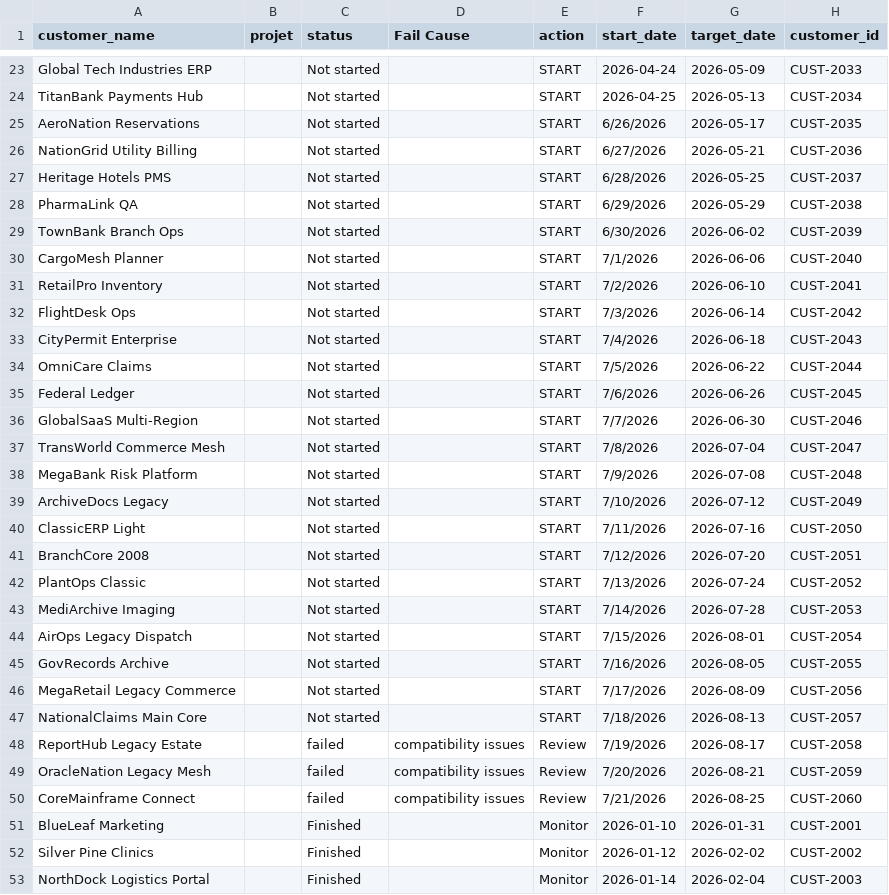
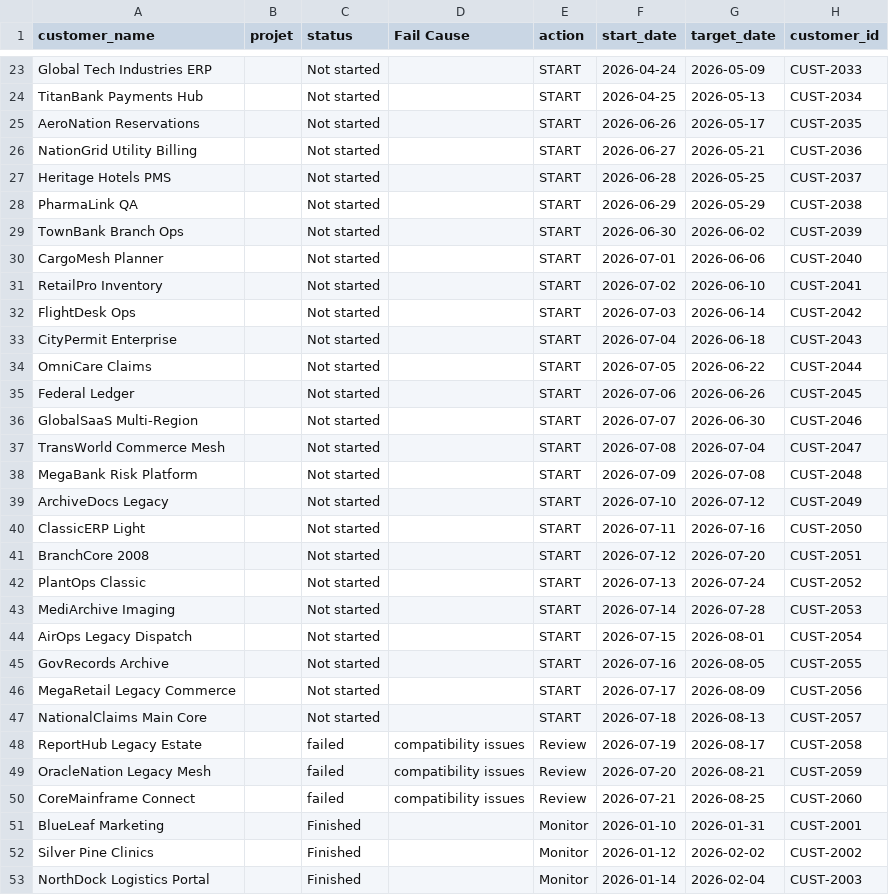
Before and after one commit to betterworldbuilder/anyclouds, a CSV file: workflow_dashboard/data/migration_tracker_db.csv, drawn as a sheet; only a part is shown, gaps mark what is left out; the diff names each change by its address in the sheet, - before the commit and + after, or states it on an @@ line.

```diff
--- a/workflow_dashboard/data/migration_tracker_db.csv
+++ b/workflow_dashboard/data/migration_tracker_db.csv
-F25 (start_date): 6/26/2026
+F25 (start_date): 2026-06-26
-F26 (start_date): 6/27/2026
+F26 (start_date): 2026-06-27
-F27 (start_date): 6/28/2026
+F27 (start_date): 2026-06-28
-F28 (start_date): 6/29/2026
+F28 (start_date): 2026-06-29
-F29 (start_date): 6/30/2026
+F29 (start_date): 2026-06-30
-F30 (start_date): 7/1/2026
+F30 (start_date): 2026-07-01
-F31 (start_date): 7/2/2026
+F31 (start_date): 2026-07-02
-F32 (start_date): 7/3/2026
+F32 (start_date): 2026-07-03
-F33 (start_date): 7/4/2026
+F33 (start_date): 2026-07-04
-F34 (start_date): 7/5/2026
+F34 (start_date): 2026-07-05
-F35 (start_date): 7/6/2026
+F35 (start_date): 2026-07-06
-F36 (start_date): 7/7/2026
+F36 (start_date): 2026-07-07
-F37 (start_date): 7/8/2026
+F37 (start_date): 2026-07-08
-F38 (start_date): 7/9/2026
+F38 (start_date): 2026-07-09
-F39 (start_date): 7/10/2026
+F39 (start_date): 2026-07-10
-F40 (start_date): 7/11/2026
+F40 (start_date): 2026-07-11
-F41 (start_date): 7/12/2026
+F41 (start_date): 2026-07-12
-F42 (start_date): 7/13/2026
+F42 (start_date): 2026-07-13
-F43 (start_date): 7/14/2026
+F43 (start_date): 2026-07-14
-F44 (start_date): 7/15/2026
+F44 (start_date): 2026-07-15
-F45 (start_date): 7/16/2026
+F45 (start_date): 2026-07-16
-F46 (start_date): 7/17/2026
+F46 (start_date): 2026-07-17
-F47 (start_date): 7/18/2026
+F47 (start_date): 2026-07-18
-F48 (start_date): 7/19/2026
+F48 (start_date): 2026-07-19
-F49 (start_date): 7/20/2026
+F49 (start_date): 2026-07-20
-F50 (start_date): 7/21/2026
+F50 (start_date): 2026-07-21
```
Also changed, not shown: 4 other files.
